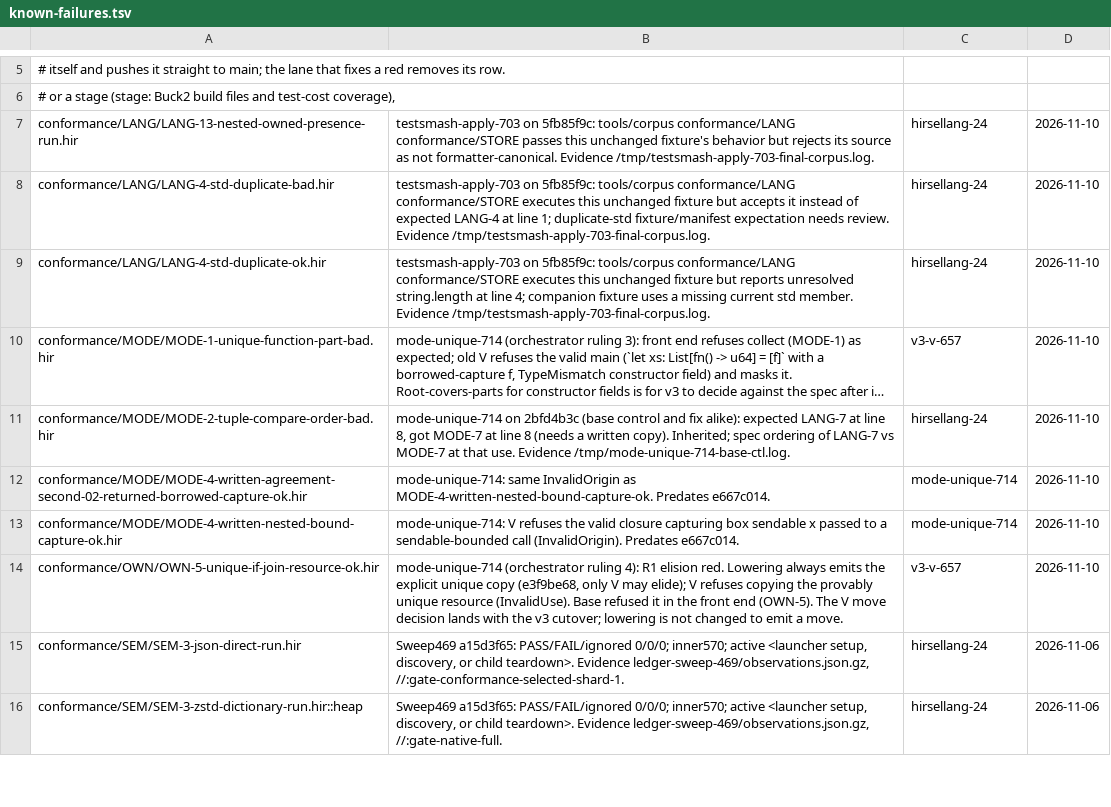
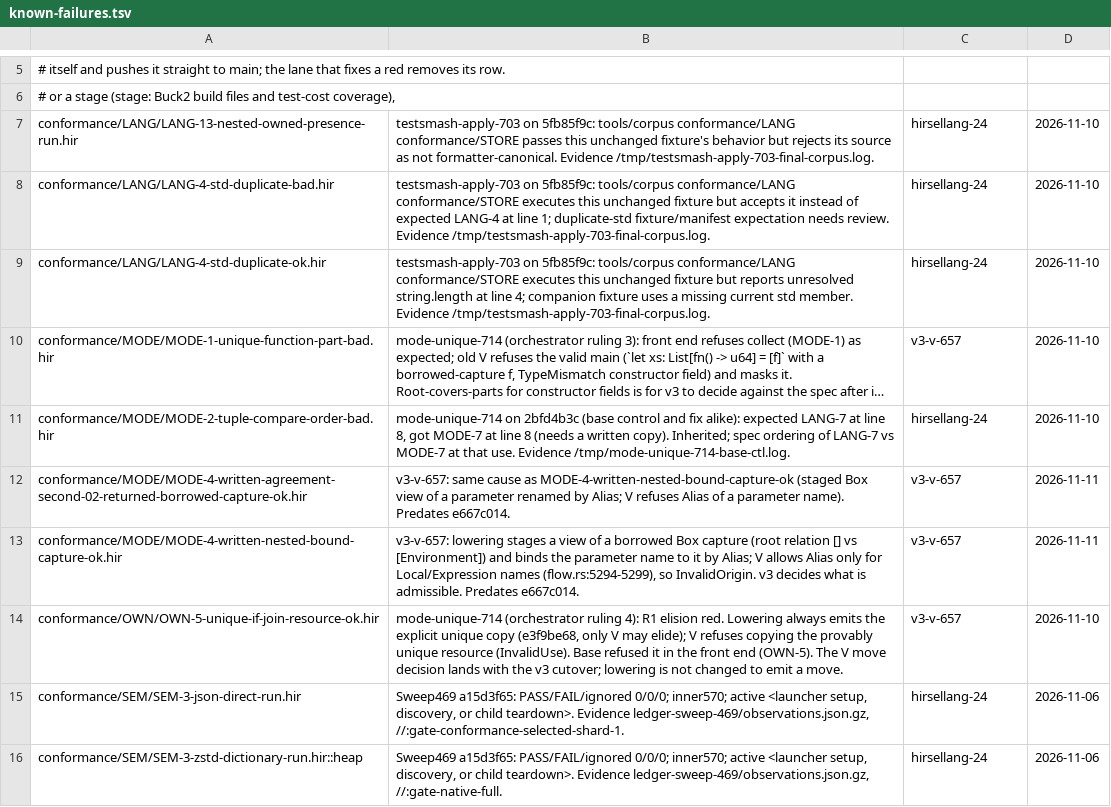
Before and after one commit to SamGalanakis/hirsel, a TSV file: tools/known-failures.tsv, drawn as a sheet; only a part is shown, gaps mark what is left out; long unchanged cells end in …; the diff names each change by its address in the sheet, - before the commit and + after, or states it on an @@ line.

Commit message:
Check that a closure borrowing a non-sendable parameter is not sendable (MODE-4)
A scoped closure's sendability comes from its captures' views: borrowing
a counted value that is not unique keeps the closure from standing where
a sendable callable is required, while borrowing a plain value does not.

The two MODE-4 ok rows caused by the staged Box view of a parameter
capture (V refuses an Alias rename of a parameter name) move to v3-v-657,
which decides what lowering may emit there.

```diff
--- a/tools/known-failures.tsv
+++ b/tools/known-failures.tsv
-B12: mode-unique-714: same InvalidOrigin as MODE-4-written-nested-bound-capture-ok. Predates e667c014.
+B12: v3-v-657: same cause as MODE-4-written-nested-bound-capture-ok (staged Box view of a parameter renamed by Alias; V refuses Alias of a parameter name). Predates e667c014.
-C12:C13: mode-unique-714
+C12:C13: v3-v-657
-D12:D13: 2026-11-10
+D12:D13: 2026-11-11
-B13: mode-unique-714: V refuses the valid closure capturing box sendable x passed to a sendable-bounded call (InvalidOrigin). Predates e667c014.
+B13: v3-v-657: lowering stages a view of a borrowed Box capture (root relation [] vs [Environment]) and binds the parameter name to it by Alias; V allows Alias only for Local/Expression names (flow.rs:5294-5299), so InvalidOrigin. v3 decides what is admissible. Predates e667c014.
```
Also changed, not shown: 3 other files.
